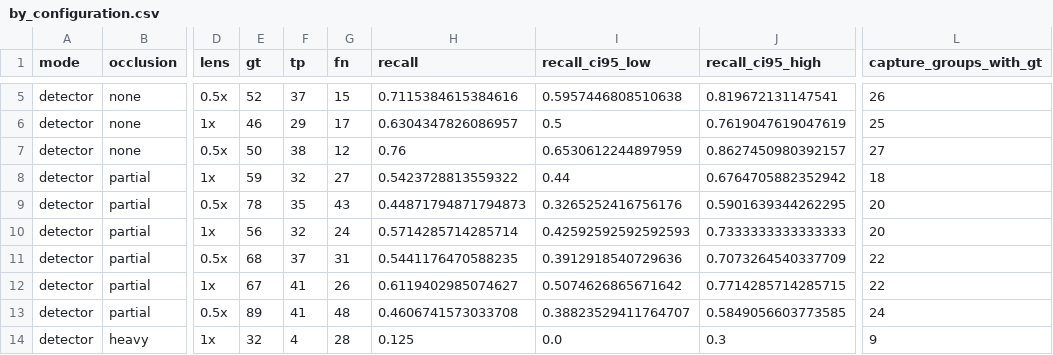
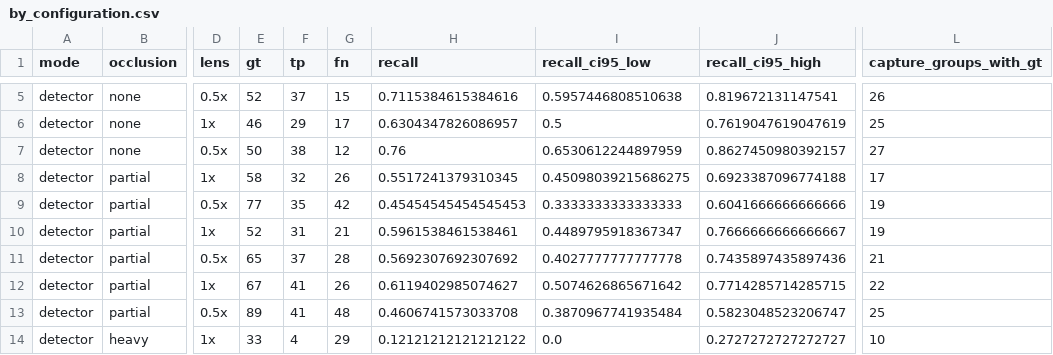
Before and after one commit to diomedescerda/indoor-detect, a CSV file: Build/Testing/occlusion/results/by_configuration.csv, drawn as a sheet; only a part is shown, gaps mark what is left out; the diff covers the shown part only; the diff names each change by its address in the sheet, - before the commit and + after, or states it on an @@ line.

```diff
--- a/Build/Testing/occlusion/results/by_configuration.csv
+++ b/Build/Testing/occlusion/results/by_configuration.csv
-E8 (gt): 59
+E8 (gt): 58
-G8 (fn): 27
+G8 (fn): 26
-H8 (recall): 0.5423728813559322
+H8 (recall): 0.5517241379310345
-I8 (recall_ci95_low): 0.44
+I8 (recall_ci95_low): 0.45098039215686275
-J8 (recall_ci95_high): 0.6764705882352942
+J8 (recall_ci95_high): 0.6923387096774188
-L8 (capture_groups_with_gt): 18
+L8 (capture_groups_with_gt): 17
-E9 (gt): 78
+E9 (gt): 77
-G9 (fn): 43
+G9 (fn): 42
-H9 (recall): 0.44871794871794873
+H9 (recall): 0.45454545454545453
-I9 (recall_ci95_low): 0.3265252416756176
+I9 (recall_ci95_low): 0.3333333333333333
-J9 (recall_ci95_high): 0.5901639344262295
+J9 (recall_ci95_high): 0.6041666666666666
-L9:L10 (capture_groups_with_gt): 20
+L9:L10 (capture_groups_with_gt): 19
-E10 (gt): 56
+E10 (gt): 52
-F10 (tp): 32
+F10 (tp): 31
-G10 (fn): 24
+G10 (fn): 21
-H10 (recall): 0.5714285714285714
+H10 (recall): 0.5961538461538461
-I10 (recall_ci95_low): 0.42592592592592593
+I10 (recall_ci95_low): 0.4489795918367347
-J10 (recall_ci95_high): 0.7333333333333333
+J10 (recall_ci95_high): 0.7666666666666667
-E11 (gt): 68
+E11 (gt): 65
-G11 (fn): 31
+G11 (fn): 28
-H11 (recall): 0.5441176470588235
+H11 (recall): 0.5692307692307692
-I11 (recall_ci95_low): 0.3912918540729636
+I11 (recall_ci95_low): 0.4027777777777778
-J11 (recall_ci95_high): 0.7073264540337709
+J11 (recall_ci95_high): 0.7435897435897436
-L11 (capture_groups_with_gt): 22
+L11 (capture_groups_with_gt): 21
-I13 (recall_ci95_low): 0.38823529411764707
+I13 (recall_ci95_low): 0.3870967741935484
-J13 (recall_ci95_high): 0.5849056603773585
+J13 (recall_ci95_high): 0.5823048523206747
-L13 (capture_groups_with_gt): 24
+L13 (capture_groups_with_gt): 25
-E14 (gt): 32
+E14 (gt): 33
-G14 (fn): 28
+G14 (fn): 29
-H14 (recall): 0.125
+H14 (recall): 0.12121212121212122
-J14 (recall_ci95_high): 0.3
+J14 (recall_ci95_high): 0.2727272727272727
-L14 (capture_groups_with_gt): 9
+L14 (capture_groups_with_gt): 10
```
Also changed, not shown: 59 edited cells elsewhere in this file, Build/Testing/occlusion/results/by_area.csv, Build/Testing/occlusion/results/by_class_area.csv, 24 other files.
